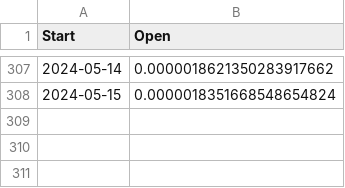
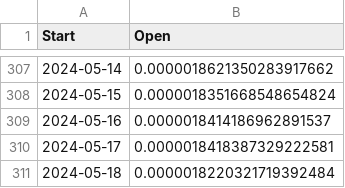
Before and after one commit to whenkas/whenkas.github.io, a CSV file: data/kaspa_prices_api.csv, drawn as a sheet; only a part is shown, gaps mark what is left out; the diff names each change by its address in the sheet, - before the commit and + after, or states it on an @@ line.

```diff
--- a/data/kaspa_prices_api.csv
+++ b/data/kaspa_prices_api.csv
+row 309: 2024-05-16 | 0.0000018414186962891537
+row 310: 2024-05-17 | 0.0000018418387329222581
+row 311: 2024-05-18 | 0.0000018220321719392484
```
